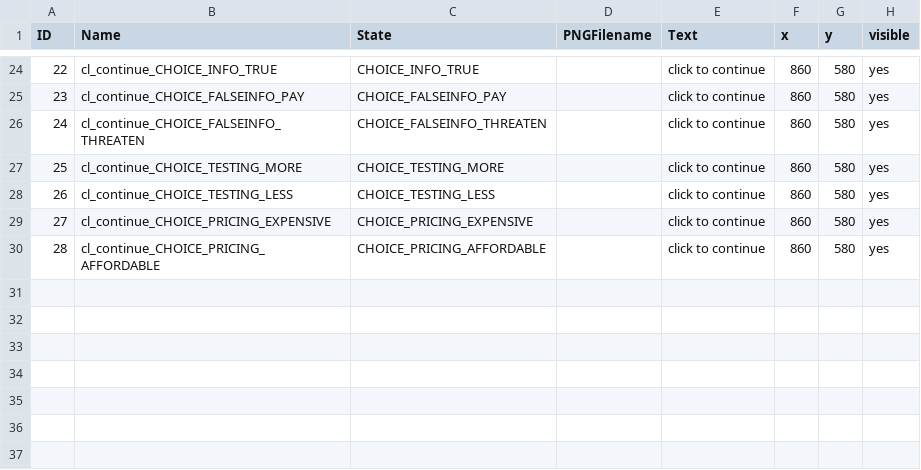
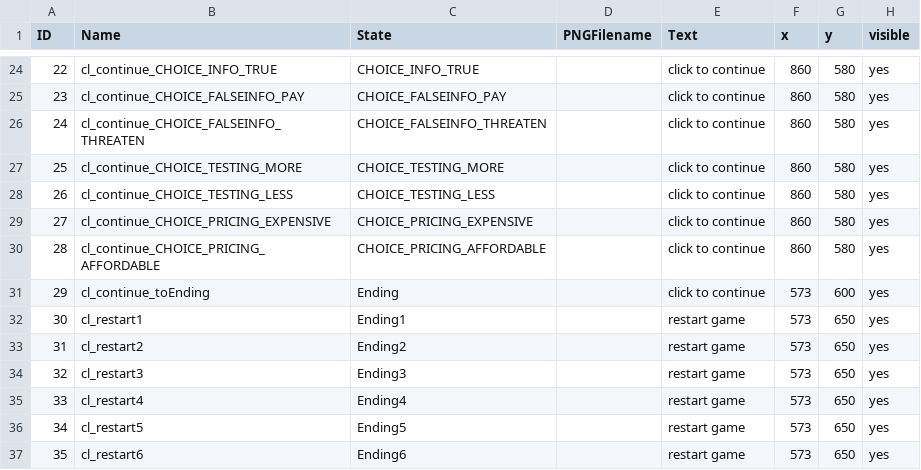
Before and after one commit to majcenean/Rhizome, a CSV file: data/clickableLayout.csv, drawn as a sheet; only a part is shown, gaps mark what is left out.

```diff
--- a/data/clickableLayout.csv
+++ b/data/clickableLayout.csv
@@ -30 +30,8 @@ ID,Name,State,PNGFilename,Text,x,y,visible
 28,cl_continue_CHOICE_PRICING_AFFORDABLE,CHOICE_PRICING_AFFORDABLE,,click to continue,860,580,yes
+29,cl_continue_toEnding,Ending,,click to continue,573,600,yes
+30,cl_restart1,Ending1,,restart game,573,650,yes
+31,cl_restart2,Ending2,,restart game,573,650,yes
+32,cl_restart3,Ending3,,restart game,573,650,yes
+33,cl_restart4,Ending4,,restart game,573,650,yes
+34,cl_restart5,Ending5,,restart game,573,650,yes
+35,cl_restart6,Ending6,,restart game,573,650,yes
```
Also changed, not shown: data/adventureStates.csv, data/interactionTable.csv, 17 other files.
